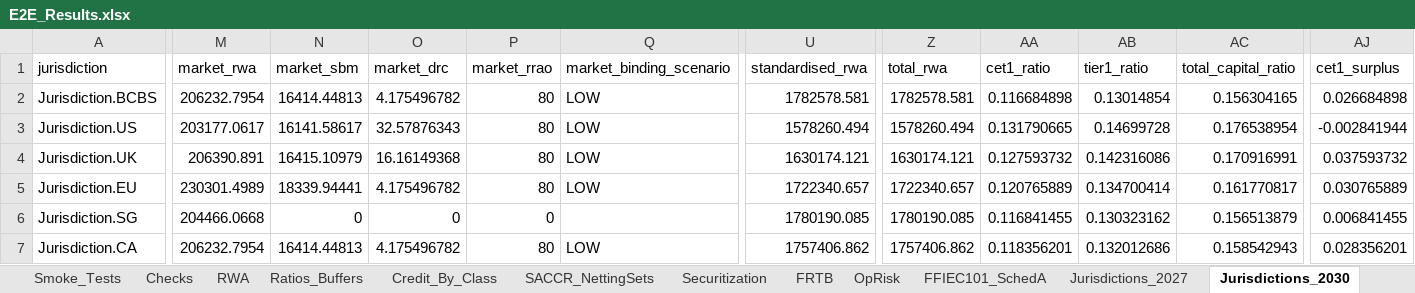
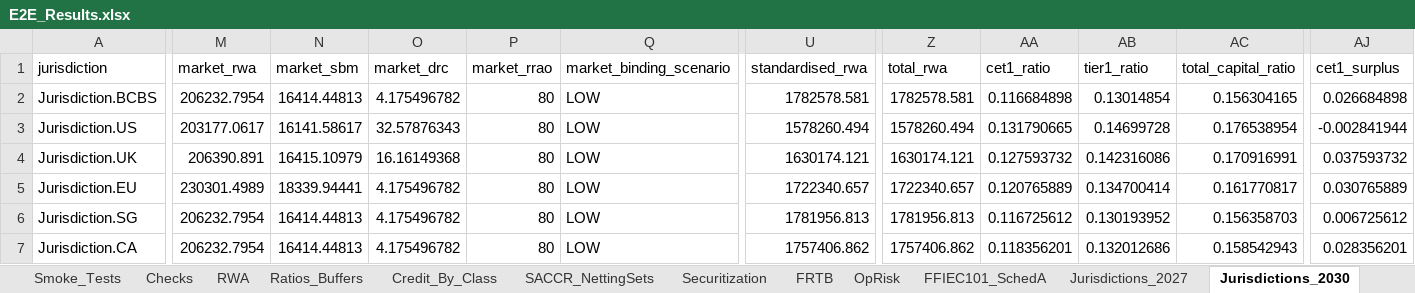
Before and after one commit to ankitjha67/BASEL-III-Endgame, an Excel workbook: output/reports/e2e/E2E_Results.xlsx, sheet Jurisdictions_2030, drawn as a sheet; only a part is shown, gaps mark what is left out; values as stored, in another font and other column widths than the file's, no borders; the diff names each change by its address in the sheet, - before the commit and + after, or states it on an @@ line.

```diff
--- a/output/reports/e2e/E2E_Results.xlsx (sheet Jurisdictions_2030)
+++ b/output/reports/e2e/E2E_Results.xlsx (sheet Jurisdictions_2030)
-M6 (market_rwa): 204466.0668
+M6 (market_rwa): 206232.7954
-N6 (market_sbm): 0
+N6 (market_sbm): 16414.44813
-O6 (market_drc): 0
+O6 (market_drc): 4.175496782
-P6 (market_rrao): 0
+P6 (market_rrao): 80
-Q6 (market_binding_scenario): (empty)
+Q6 (market_binding_scenario): LOW
-U6 (standardised_rwa): 1780190.085
+U6 (standardised_rwa): 1781956.813
-Z6 (total_rwa): 1780190.085
+Z6 (total_rwa): 1781956.813
-AA6 (cet1_ratio): 0.116841455
+AA6 (cet1_ratio): 0.116725612
-AB6 (tier1_ratio): 0.130323162
+AB6 (tier1_ratio): 0.130193952
-AC6 (total_capital_ratio): 0.156513879
+AC6 (total_capital_ratio): 0.156358703
-AJ6 (cet1_surplus): 0.006841455
+AJ6 (cet1_surplus): 0.006725612
```
Also changed, not shown: sheet Output_Floor_WhatIf, sheet Jurisdiction_FRTB, sheet Jurisdictions_2027, sheet Smoke_Tests, 13 other files.
